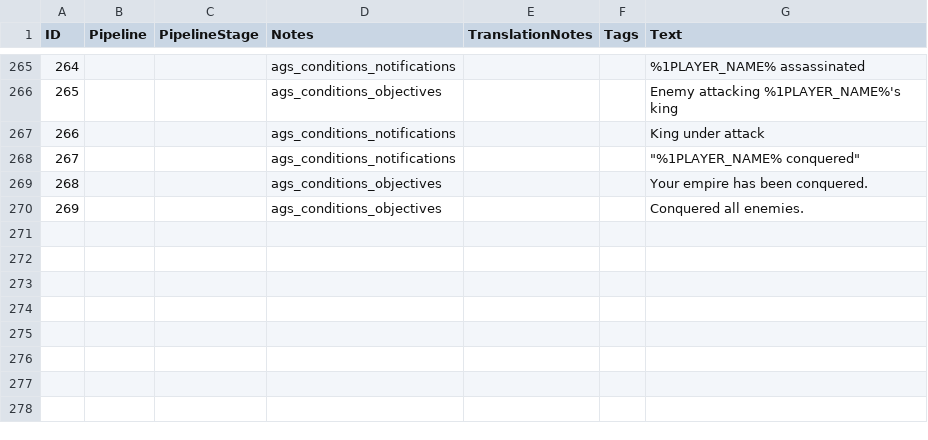
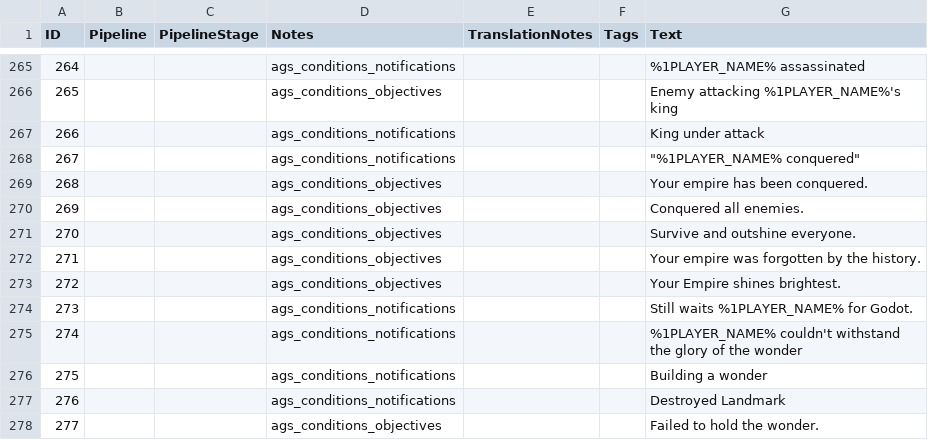
Before and after one commit to Woprok/AOE4-AdvancedGameSettings, a CSV file: assets/locdb/Advanced Game Settings_en.csv, drawn as a sheet; only a part is shown, gaps mark what is left out; the diff names each change by its address in the sheet, - before the commit and + after, or states it on an @@ line.

Commit message:
fixing wonder

```diff
--- a/assets/locdb/Advanced Game Settings_en.csv
+++ b/assets/locdb/Advanced Game Settings_en.csv
+row 271: 270 |  |  | ags_conditions_objectives |  |  | Survive and outshine everyone.
+row 272: 271 |  |  | ags_conditions_objectives |  |  | Your empire was forgotten by the history.
+row 273: 272 |  |  | ags_conditions_objectives |  |  | Your Empire shines brightest.
+row 274: 273 |  |  | ags_conditions_notifications |  |  | Still waits %1PLAYER_NAME% for Godot.
+row 275: 274 |  |  | ags_conditions_notifications |  |  | %1PLAYER_NAME% couldn't withstand the glory of the wonder
+row 276: 275 |  |  | ags_conditions_notifications |  |  | Building a wonder
+row 277: 276 |  |  | ags_conditions_notifications |  |  | Destroyed Landmark
+row 278: 277 |  |  | ags_conditions_objectives |  |  | Failed to hold the wonder.
```
Also changed, not shown: 14 other files.
